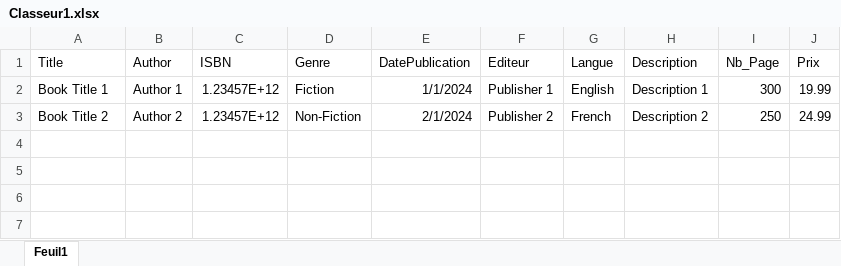
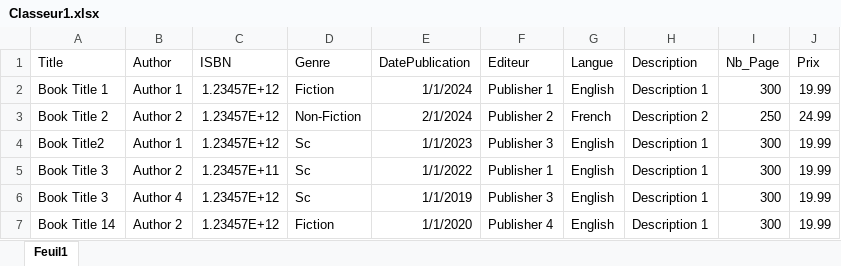
Before and after one commit to henisallemi/Gestion, an Excel workbook: Classeur1.xlsx, sheet Feuil1, drawn as a sheet; values as stored, in another font and other column widths than the file's, no borders; the diff names each change by its address in the sheet, - before the commit and + after, or states it on an @@ line.

```diff
--- a/Classeur1.xlsx (sheet Feuil1)
+++ b/Classeur1.xlsx (sheet Feuil1)
+row 4: Book Title2 | Author 1 | 1.23457E+12 | Sc | 1/1/2023 | Publisher 3 | English | Description 1 | 300 | 19.99
+row 5: Book Title 3 | Author 2 | 1.23457E+11 | Sc | 1/1/2022 | Publisher 1 | English | Description 1 | 300 | 19.99
+row 6: Book Title 3 | Author 4 | 1.23457E+12 | Sc | 1/1/2019 | Publisher 3 | English | Description 1 | 300 | 19.99
+row 7: Book Title 14 | Author 2 | 1.23457E+12 | Fiction | 1/1/2020 | Publisher 4 | English | Description 1 | 300 | 19.99
```
Also changed, not shown: 41 other files.
